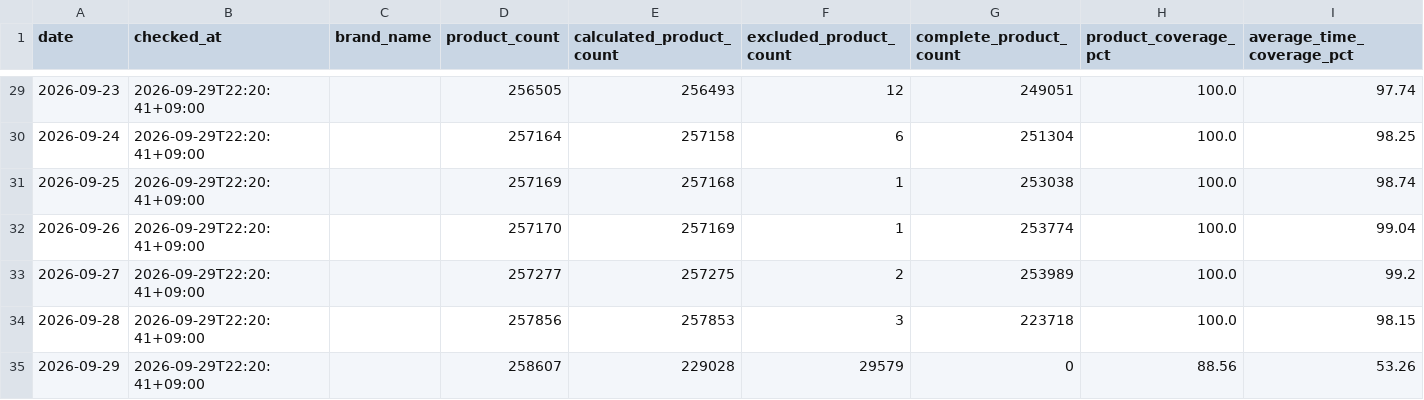
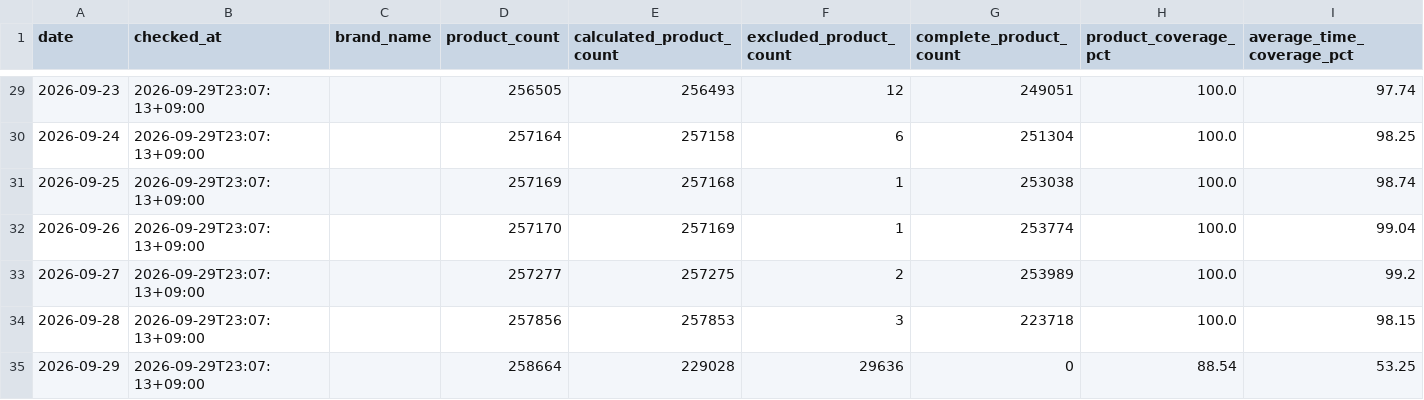
Before and after one commit to kwj-lab/-, a CSV file: data/dashboard/summary.csv, drawn as a sheet; only a part is shown, gaps mark what is left out; the diff covers the shown part only; the diff names each change by its address in the sheet, - before the commit and + after, or states it on an @@ line.

```diff
--- a/data/dashboard/summary.csv
+++ b/data/dashboard/summary.csv
-B29:B35 (checked_at): 2026-09-29T22:20:41+09:00
+B29:B35 (checked_at): 2026-09-29T23:07:13+09:00
-D35 (product_count): 258607
+D35 (product_count): 258664
-F35 (excluded_product_count): 29579
+F35 (excluded_product_count): 29636
-H35 (product_coverage_pct): 88.56
+H35 (product_coverage_pct): 88.54
-I35 (average_time_coverage_pct): 53.26
+I35 (average_time_coverage_pct): 53.25
```
Also changed, not shown: 27 edited cells elsewhere in this file, 3 other files.
